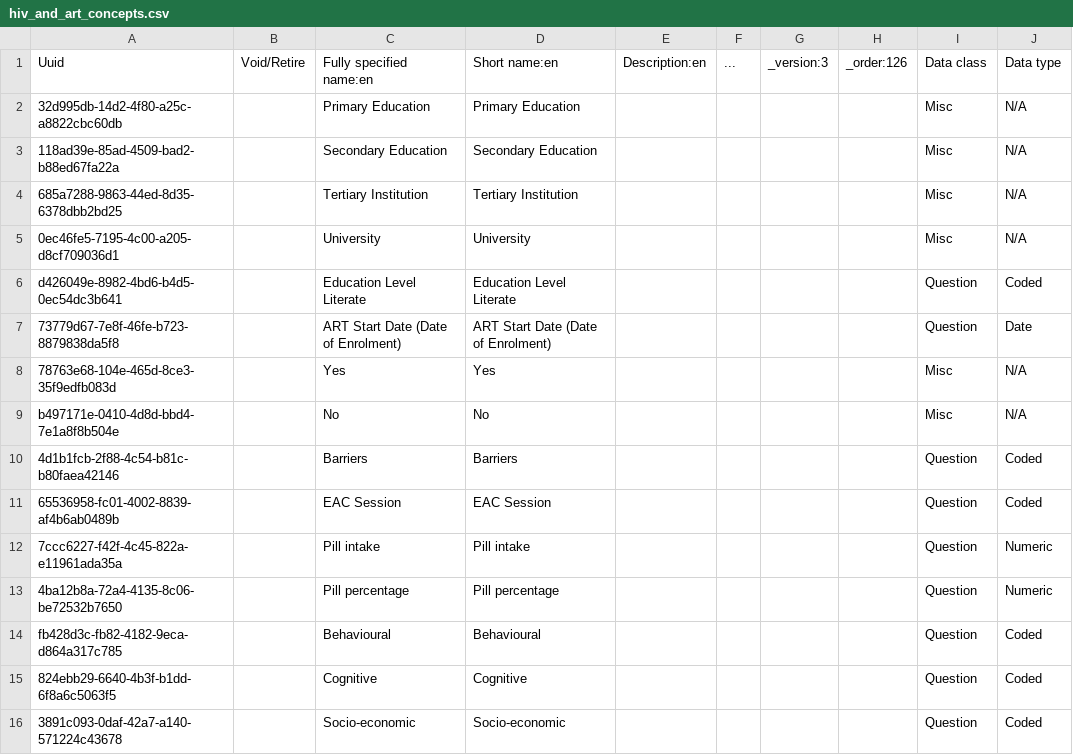
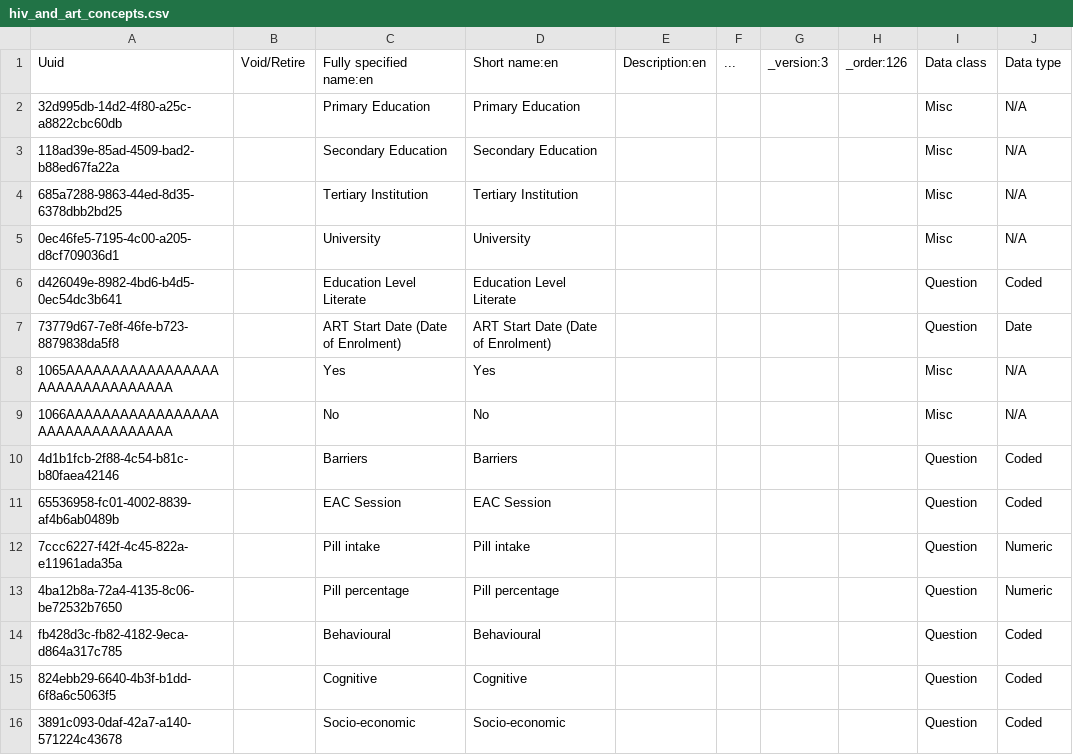
Before and after one commit to njm2176/ssemr, a CSV file: distro/configuration/concepts/hiv_and_art_concepts.csv, drawn as a sheet; only a part is shown; the diff names each change by its address in the sheet, - before the commit and + after, or states it on an @@ line.

Commit message:
Standardize Yes and No concepts, using OCL version

```diff
--- a/distro/configuration/concepts/hiv_and_art_concepts.csv
+++ b/distro/configuration/concepts/hiv_and_art_concepts.csv
-A8: 78763e68-104e-465d-8ce3-35f9edfb083d
+A8: 1065AAAAAAAAAAAAAAAAAAAAAAAAAAAAAAAA
-A9: b497171e-0410-4d8d-bbd4-7e1a8f8b504e
+A9: 1066AAAAAAAAAAAAAAAAAAAAAAAAAAAAAAAA
```
Also changed, not shown: distro/configuration/concepts/hiv_personal_history_concepts.csv, 9 other files.
